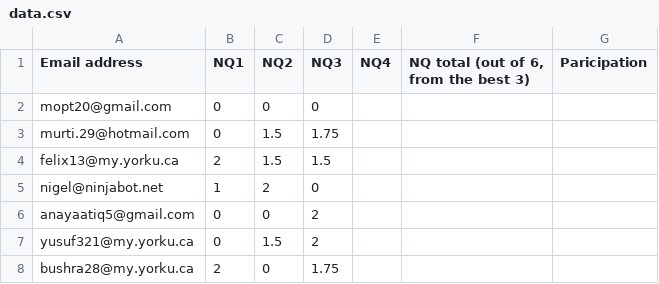
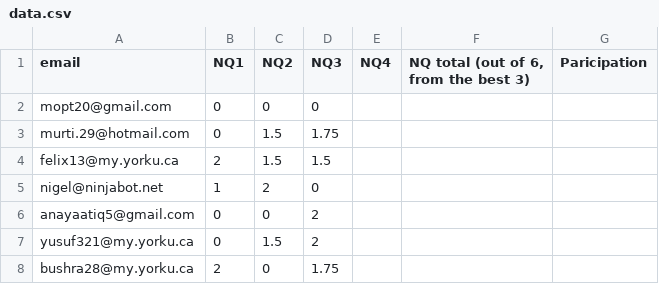
Before and after one commit to somang/somang.github.io, a CSV file: courses/data.csv, drawn as a sheet; only a part is shown.

Commit message:
update

```diff
--- a/courses/data.csv
+++ b/courses/data.csv
@@ -1,2 +1,2 @@
-Email address,NQ1,NQ2,NQ3,NQ4,"NQ total (out of 6, from the best 3)",Paricipation
+email,NQ1,NQ2,NQ3,NQ4,"NQ total (out of 6, from the best 3)",Paricipation
 mopt20@gmail.com,0,0,0,,,
```
